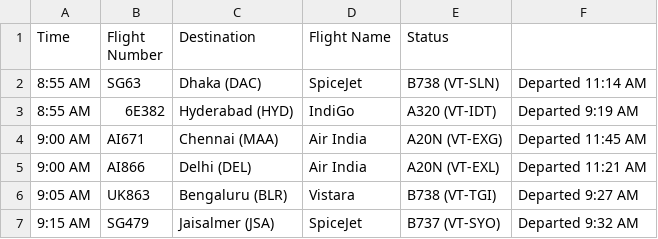
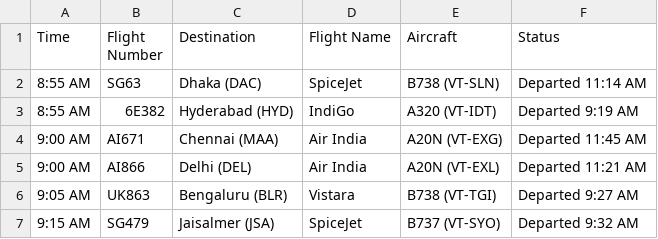
Before and after one commit to jaydbendre/Data-Mining-And-Buisness-Intelligence-Semester-6, a CSV file: Datasets/Departures/AirplaneData01-02-2020.csv, drawn as a sheet; only a part is shown.

```diff
--- a/Datasets/Departures/AirplaneData01-02-2020.csv
+++ b/Datasets/Departures/AirplaneData01-02-2020.csv
@@ -1,2 +1,2 @@
-Time,Flight Number,Destination,Flight Name,Status
+Time,Flight Number,Destination,Flight Name,Aircraft,Status
 8:55 AM,SG63,Dhaka (DAC),SpiceJet,B738 (VT-SLN),Departed 11:14 AM
```
Also changed, not shown: 2 other files.
